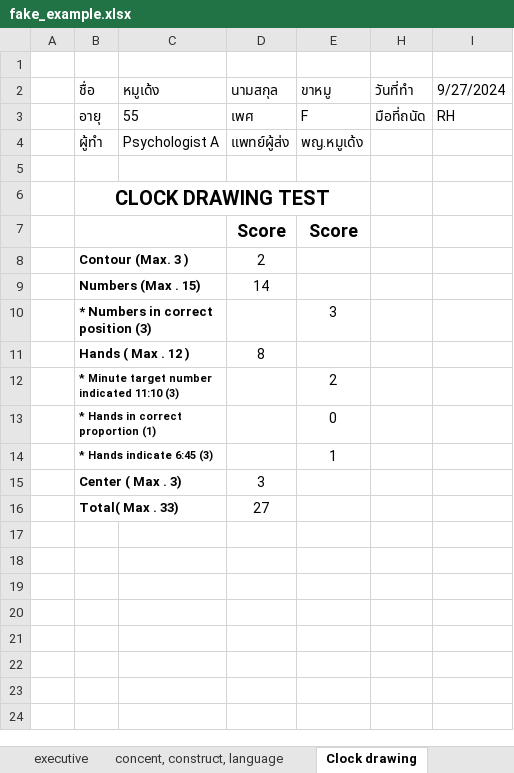
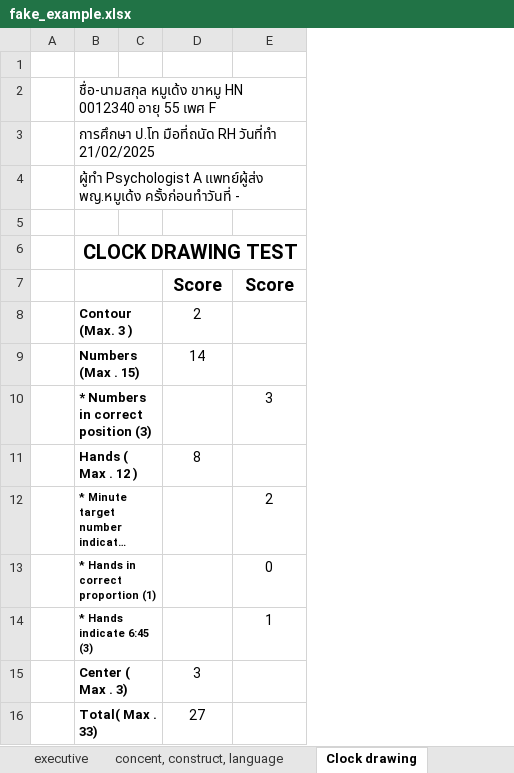
Before and after one commit to uppa1234/neuropsychological, an Excel workbook: fake_example.xlsx, sheet Clock drawing, drawn as a sheet; long unchanged cells end in …; values as stored, in another font and other column widths than the file's, no borders; removed rows and columns are numbered as before the commit, all else as after; the diff names each change by its address in the sheet, - before the commit and + after, or states it on an @@ line.

```diff
--- a/fake_example.xlsx (sheet Clock drawing)
+++ b/fake_example.xlsx (sheet Clock drawing)
-column C, empty
+column C, empty
-column H, empty
-column I, empty
-row 2:  | ชื่อ | หมูเด้ง | นามสกุล | ขาหมู | วันที่ทำ | 9/27/2024
-row 3:  | อายุ | 55 | เพศ | F | มือที่ถนัด | RH
-row 4:  | ผู้ทำ | Psychologist A | แพทย์ผู้ส่ง | พญ.หมูเด้ง
+row 2:  | ชื่อ-นามสกุล หมูเด้ง ขาหมู HN 0012340 อายุ 55 เพศ F
+row 3:  | การศึกษา ป.โท มือที่ถนัด RH วันที่ทำ 21/02/2025
+row 4:  | ผู้ทำ Psychologist A แพทย์ผู้ส่ง พญ.หมูเด้ง ครั้งก่อนทำวันที่ -
```
Also changed, not shown: sheet memory, sheet executive, sheet Info, sheet concent, construct, language, sheet conceptual, sheet Interpretation, formulas that keep their value, hidden cells, blank.xlsx, 4 other files.
